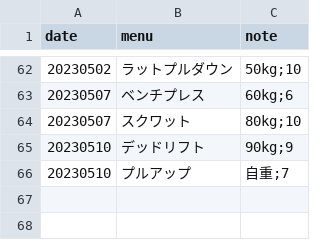
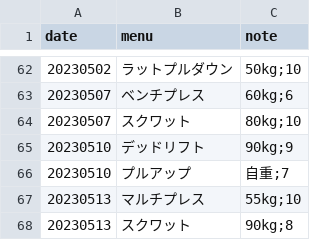
Before and after one commit to tea7010/MyLearning, a CSV file: daily_exercise/log.csv, drawn as a sheet; only a part is shown, gaps mark what is left out.

Commit message:
0513

```diff
--- a/daily_exercise/log.csv
+++ b/daily_exercise/log.csv
@@ -66 +66,3 @@ date,menu,note
 20230510,プルアップ,自重;7
+20230513,マルチプレス,55kg;10
+20230513,スクワット,90kg;8
```
